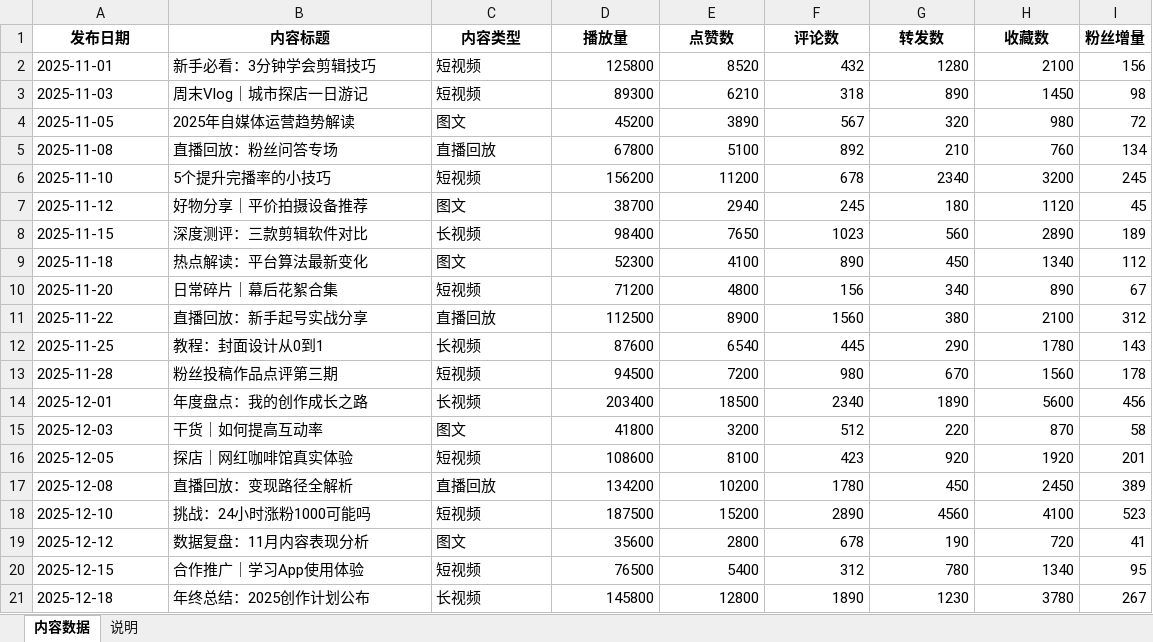
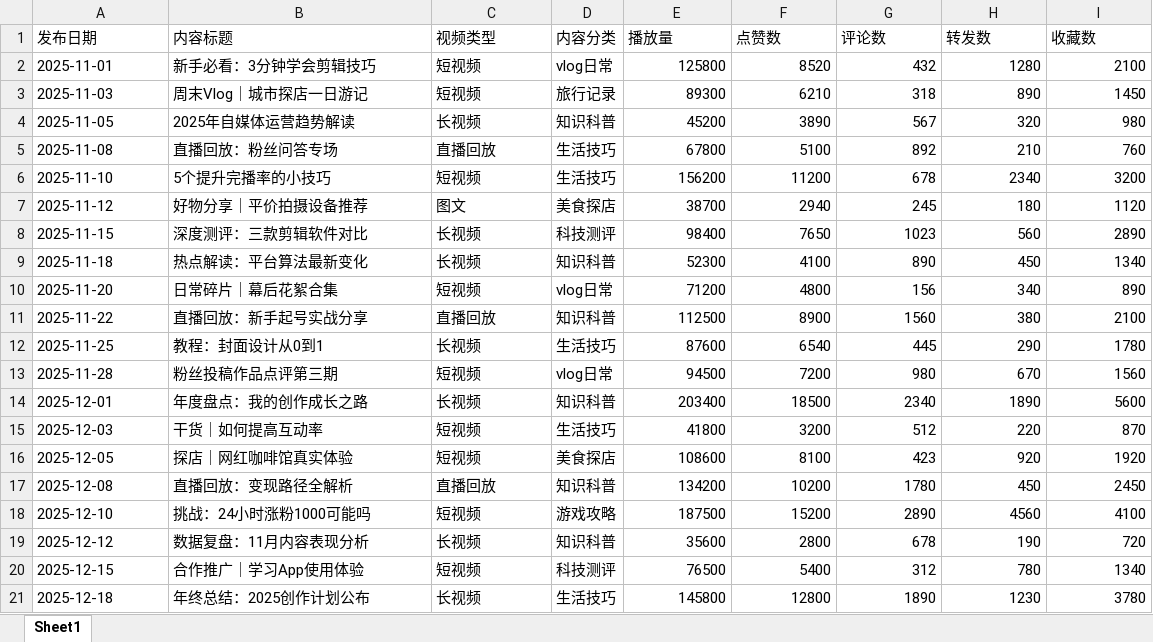
Before and after one commit to immab1tch/self-media-content-analysis, an Excel workbook: data/sample/sample_content.xlsx, sheet Sheet1, drawn as a sheet; values as stored, in another font and other column widths than the file's, no borders; removed rows and columns are numbered as before the commit, all else as after; the diff names each change by its address in the sheet, - before the commit and + after, or states it on an @@ line.

Commit message:
fix: 同步测试用例与xlsx到新数据模型(视频类型+内容分类,无粉丝增量)

```diff
--- a/data/sample/sample_content.xlsx (sheet Sheet1)
+++ b/data/sample/sample_content.xlsx (sheet Sheet1)
-sheet tab: 内容数据
+sheet tab: Sheet1
-sheet tab: 说明
+column D (内容分类), rows 2-21: vlog日常 | 旅行记录 | 知识科普 | 生活技巧 | 生活技巧 | 美食探店 | 科技测评 | 知识科普 | vlog日常 | 知识科普 | 生活技巧 | vlog日常 | 知识科普 | 生活技巧 | 美食探店 | 知识科普 | 游戏攻略 | 知识科普 | 科技测评 | 生活技巧
-column I (粉丝增量), rows 2-21: 156 | 98 | 72 | 134 | 245 | 45 | 189 | 112 | 67 | 312 | 143 | 178 | 456 | 58 | 201 | 389 | 523 | 41 | 95 | 267
@@ A1:C1 bold: on → off, alignment: center → left @@
-C1: 内容类型
+C1: 视频类型
@@ E1:I1 bold: on → off, alignment: center → left @@
-C4 (视频类型): 图文
+C4 (视频类型): 长视频
-C9 (视频类型): 图文
+C9 (视频类型): 长视频
-C15 (视频类型): 图文
+C15 (视频类型): 短视频
-C19 (视频类型): 图文
+C19 (视频类型): 长视频
```
Also changed, not shown: 1 other file.
